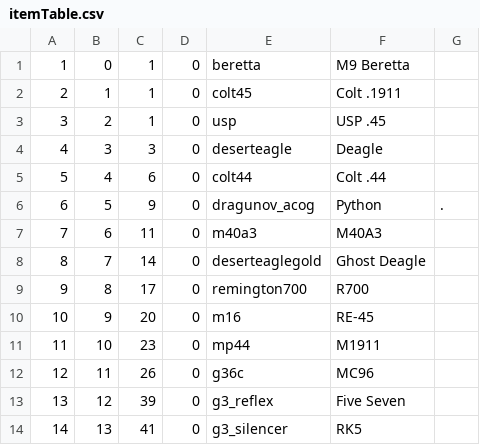
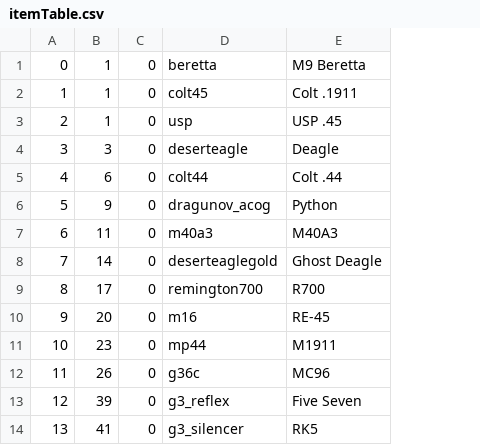
Before and after one commit to Iswenzz/SR-Speedrun, a CSV file: assets/mp/itemTable.csv, drawn as a sheet; only a part is shown; the diff names each change by its address in the sheet, - before the commit and + after, or states it on an @@ line.

```diff
--- a/assets/mp/itemTable.csv
+++ b/assets/mp/itemTable.csv
-column B, rows 1-14: 0 | 1 | 2 | 3 | 4 | 5 | 6 | 7 | 8 | 9 | 10 | 11 | 12 | 13
-column G, row 6: .
@@ column A renumbered from row 1 down @@
```
Also changed, not shown: assets/mp/characterTable.csv, assets/mp/gloveTable.csv, 11 other files.
